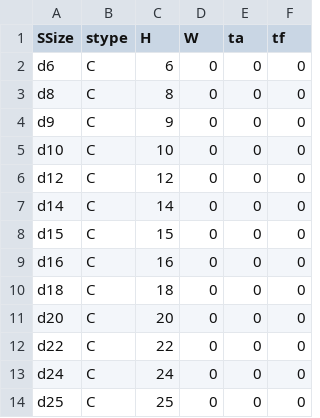
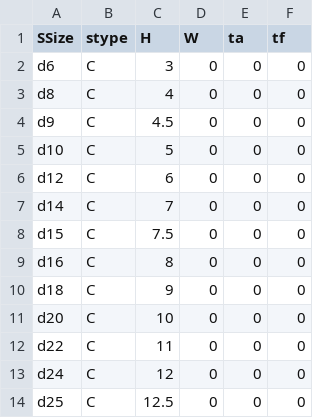
Before and after one commit to oddtopus/flamingo, a CSV file: tables/Section_REBARS.csv, drawn as a sheet.

```diff
--- a/tables/Section_REBARS.csv
+++ b/tables/Section_REBARS.csv
@@ -1,14 +1,14 @@
 SSize;stype;H;W;ta;tf
-d6;C;6;0;0;0
-d8;C;8;0;0;0
-d9;C;9;0;0;0
-d10;C;10;0;0;0
-d12;C;12;0;0;0
-d14;C;14;0;0;0
-d15;C;15;0;0;0
-d16;C;16;0;0;0
-d18;C;18;0;0;0
-d20;C;20;0;0;0
-d22;C;22;0;0;0
-d24;C;24;0;0;0
-d25;C;25;0;0;0
+d6;C;3;0;0;0
+d8;C;4;0;0;0
+d9;C;4.5;0;0;0
+d10;C;5;0;0;0
+d12;C;6;0;0;0
+d14;C;7;0;0;0
+d15;C;7.5;0;0;0
+d16;C;8;0;0;0
+d18;C;9;0;0;0
+d20;C;10;0;0;0
+d22;C;11;0;0;0
+d24;C;12;0;0;0
+d25;C;12.5;0;0;0
```
Also changed, not shown: 6 other files.
